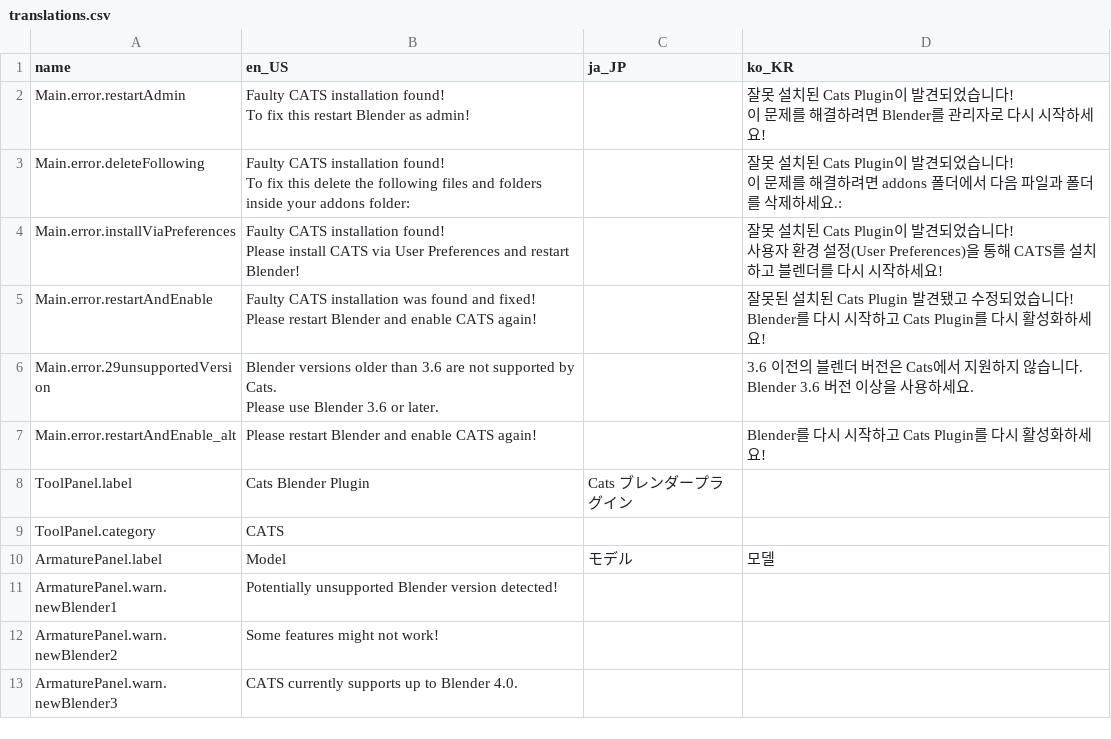
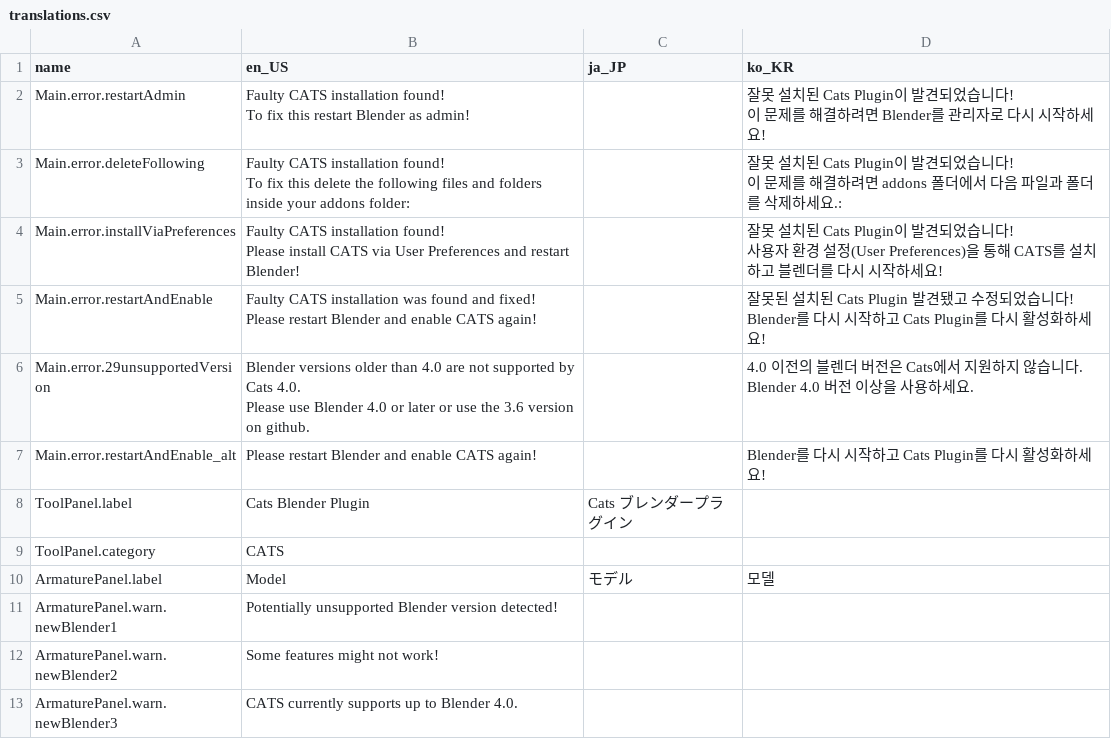
Before and after one commit to teamneoneko/Cats-Blender-Plugin-Unofficial-, a CSV file: resources/translations.csv, drawn as a sheet; only a part is shown.

```diff
--- a/resources/translations.csv
+++ b/resources/translations.csv
@@ -37,11 +37,11 @@ Blender를 다시 시작하고 Cats Plugin를 다시 활성화하세요!
 "
-Main.error.29unsupportedVersion,"
-
-Blender versions older than 3.6 are not supported by Cats.
-Please use Blender 3.6 or later.
-",,"
-
-3.6 이전의 블렌더 버전은 Cats에서 지원하지 않습니다.
-Blender 3.6 버전 이상을 사용하세요.
-"
+Main.error.29unsupportedVersion,"
+
+Blender versions older than 4.0 are not supported by Cats 4.0.
+Please use Blender 4.0 or later or use the 3.6 version on github.
+",,"
+
+4.0 이전의 블렌더 버전은 Cats에서 지원하지 않습니다.
+Blender 4.0 버전 이상을 사용하세요.
+"
 Main.error.restartAndEnable_alt,"
```
Also changed, not shown: 6 other files.
